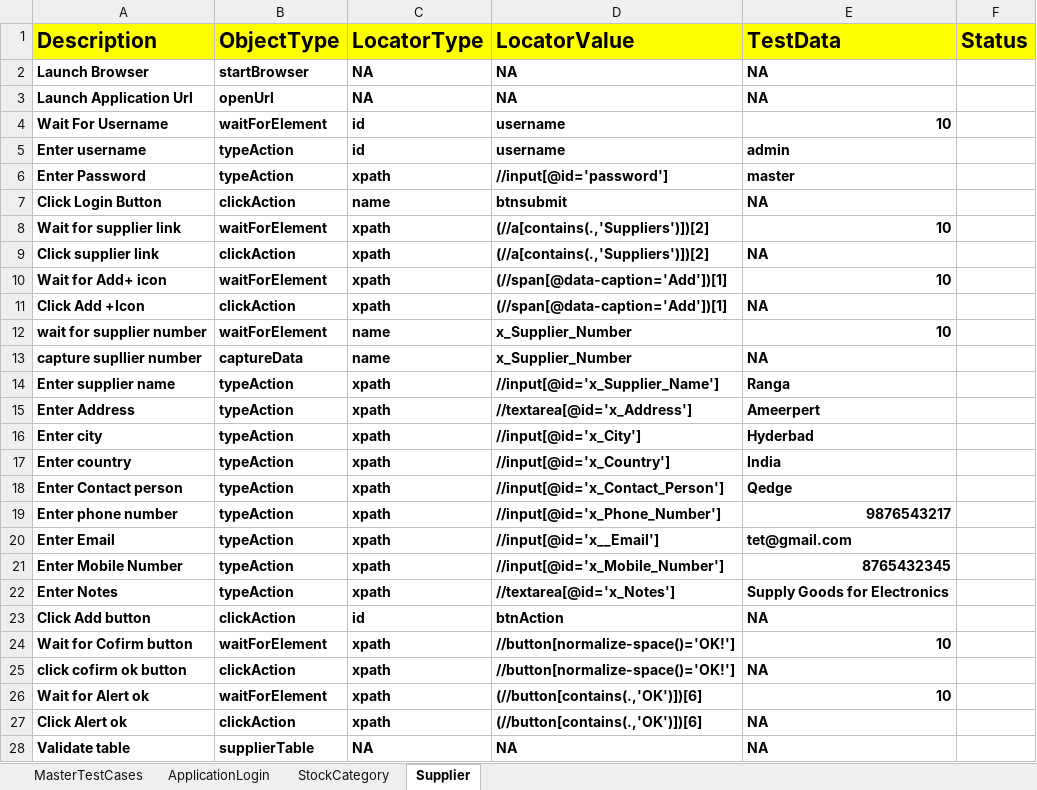
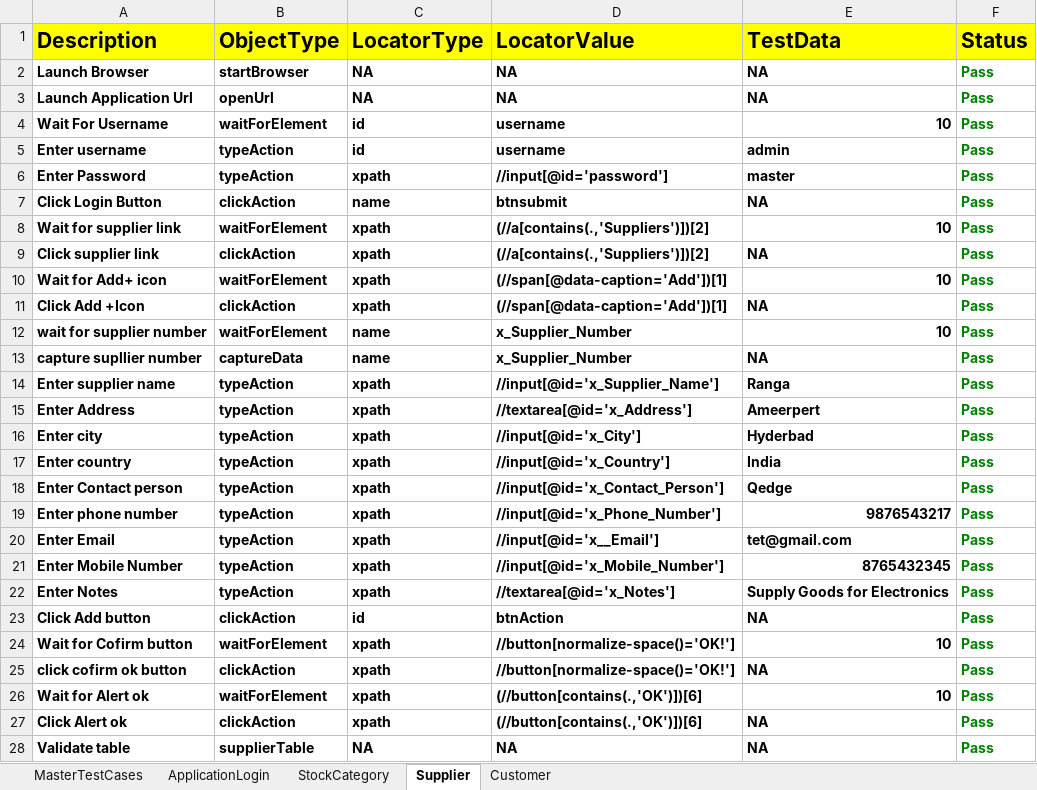
Before and after one commit to RangaReddy12/StockAccounting_Project, an Excel workbook: FileOutput/HybridResults.xlsx, sheet Supplier, drawn as a sheet; only a part is shown; values as stored, in another font and other column widths than the file's, no borders; the diff covers the shown part only; the diff names each change by its address in the sheet, - before the commit and + after, or states it on an @@ line.

```diff
--- a/FileOutput/HybridResults.xlsx (sheet Supplier)
+++ b/FileOutput/HybridResults.xlsx (sheet Supplier)
+sheet tab: Customer
-F2:F28 (Status): (empty)
+F2:F28 (Status): Pass
```
Also changed, not shown: 1 edited cell elsewhere in this sheet, sheet StockCategory, sheet ApplicationLogin, sheet MasterTestCases, FileInput/DataEngine.xlsx, 5 other files.
